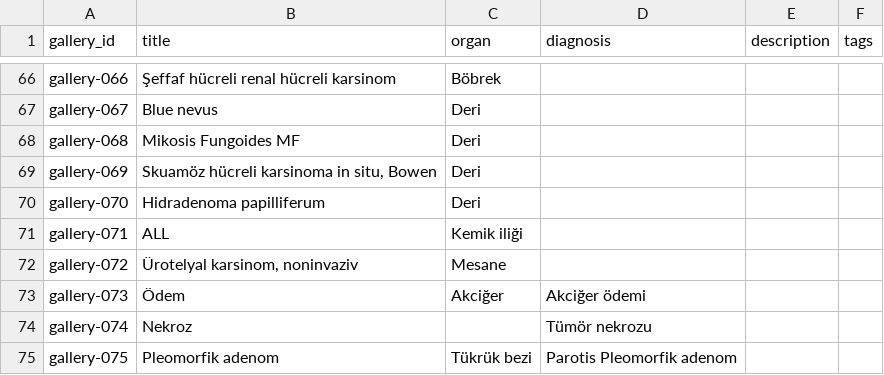
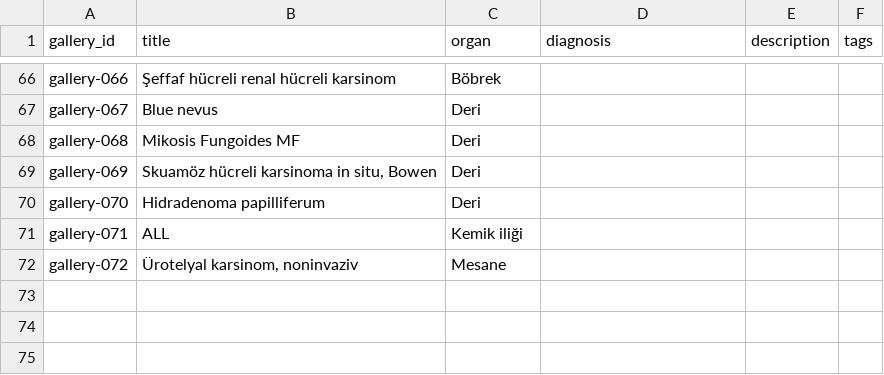
Before and after one commit to patolojipratik/galeri, a CSV file: slayt_bilgileri.csv, drawn as a sheet; only a part is shown, gaps mark what is left out; the diff names each change by its address in the sheet, - before the commit and + after, or states it on an @@ line.

```diff
--- a/slayt_bilgileri.csv
+++ b/slayt_bilgileri.csv
-row 73: gallery-073 | Ödem | Akciğer | Akciğer ödemi
-row 74: gallery-074 | Nekroz |  | Tümör nekrozu
-row 75: gallery-075 | Pleomorfik adenom | Tükrük bezi | Parotis Pleomorfik adenom
```
Also changed, not shown: 4 other files.
